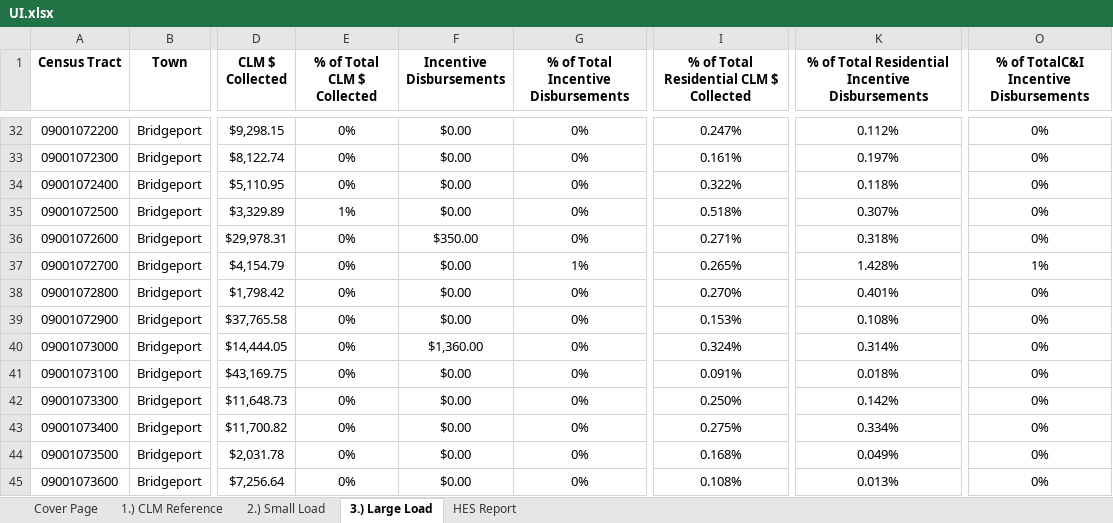
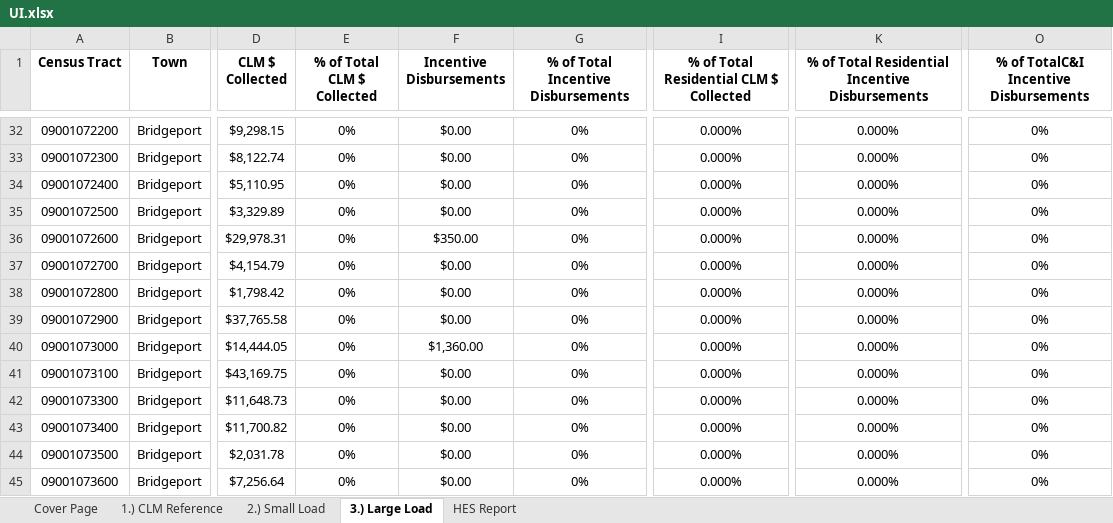
Before and after one commit to sabrina-xie/CLMEDR, an Excel workbook: 2019/UI.xlsx, sheet 3.) Large Load, drawn as a sheet; only a part is shown, gaps mark what is left out; values as stored, in another font and other column widths than the file's, no borders; table styles not drawn; the diff covers the shown part only; the diff names each change by its address in the sheet, - before the commit and + after, or states it on an @@ line.

```diff
--- a/2019/UI.xlsx (sheet 3.) Large Load)
+++ b/2019/UI.xlsx (sheet 3.) Large Load)
-I32: 0.247%
+I32: 0.000%
-K32: 0.112%
+K32: 0.000%
-I33: 0.161%
+I33: 0.000%
-K33: 0.197%
+K33: 0.000%
-I34: 0.322%
+I34: 0.000%
-K34: 0.118%
+K34: 0.000%
-E35 (% of Total CLM $ Collected): 1%
+E35 (% of Total CLM $ Collected): 0%
-I35: 0.518%
+I35: 0.000%
-K35: 0.307%
+K35: 0.000%
-I36: 0.271%
+I36: 0.000%
-K36: 0.318%
+K36: 0.000%
-G37: 1%
+G37: 0%
-I37: 0.265%
+I37: 0.000%
-K37: 1.428%
+K37: 0.000%
-O37: 1%
+O37: 0%
-I38: 0.270%
+I38: 0.000%
-K38: 0.401%
+K38: 0.000%
-I39: 0.153%
+I39: 0.000%
-K39: 0.108%
+K39: 0.000%
-I40: 0.324%
+I40: 0.000%
-K40: 0.314%
+K40: 0.000%
-I41: 0.091%
+I41: 0.000%
-K41: 0.018%
+K41: 0.000%
-I42: 0.250%
+I42: 0.000%
-K42: 0.142%
+K42: 0.000%
-I43: 0.275%
+I43: 0.000%
-K43: 0.334%
+K43: 0.000%
-I44: 0.168%
+I44: 0.000%
-K44: 0.049%
+K44: 0.000%
-I45: 0.108%
+I45: 0.000%
-K45: 0.013%
+K45: 0.000%
```
Also changed, not shown: 349 edited cells elsewhere in this sheet, sheet 2.) Small Load, sheet HES Report, sheet 1.) CLM Reference, formulas that keep their value, 2022/2023-07-03 UI 2022 Equitable Distribution Report DEEP 16-245m(d) 2022-2024 CLMP.xlsx.xlsx, Pivot tables.xlsx, 9 other files.
